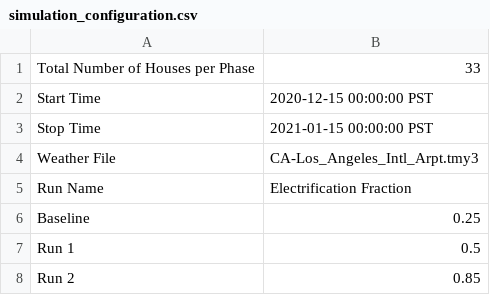
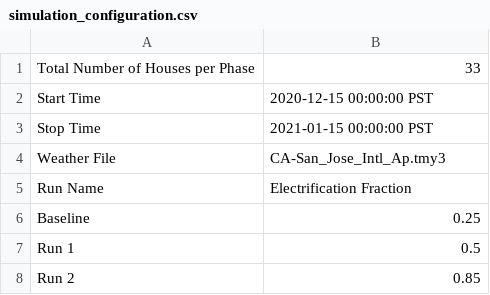
Before and after one commit to HectorTR/electrification_study, a CSV file: config/simulation_configuration.csv, drawn as a sheet.

Commit message:
Update simulation_configuration.csv

```diff
--- a/config/simulation_configuration.csv
+++ b/config/simulation_configuration.csv
@@ -3,3 +3,3 @@ Start Time,2020-12-15 00:00:00 PST
 Stop Time,2021-01-15 00:00:00 PST
-Weather File,CA-Los_Angeles_Intl_Arpt.tmy3
+Weather File,CA-San_Jose_Intl_Ap.tmy3
 Run Name,Electrification Fraction
```
